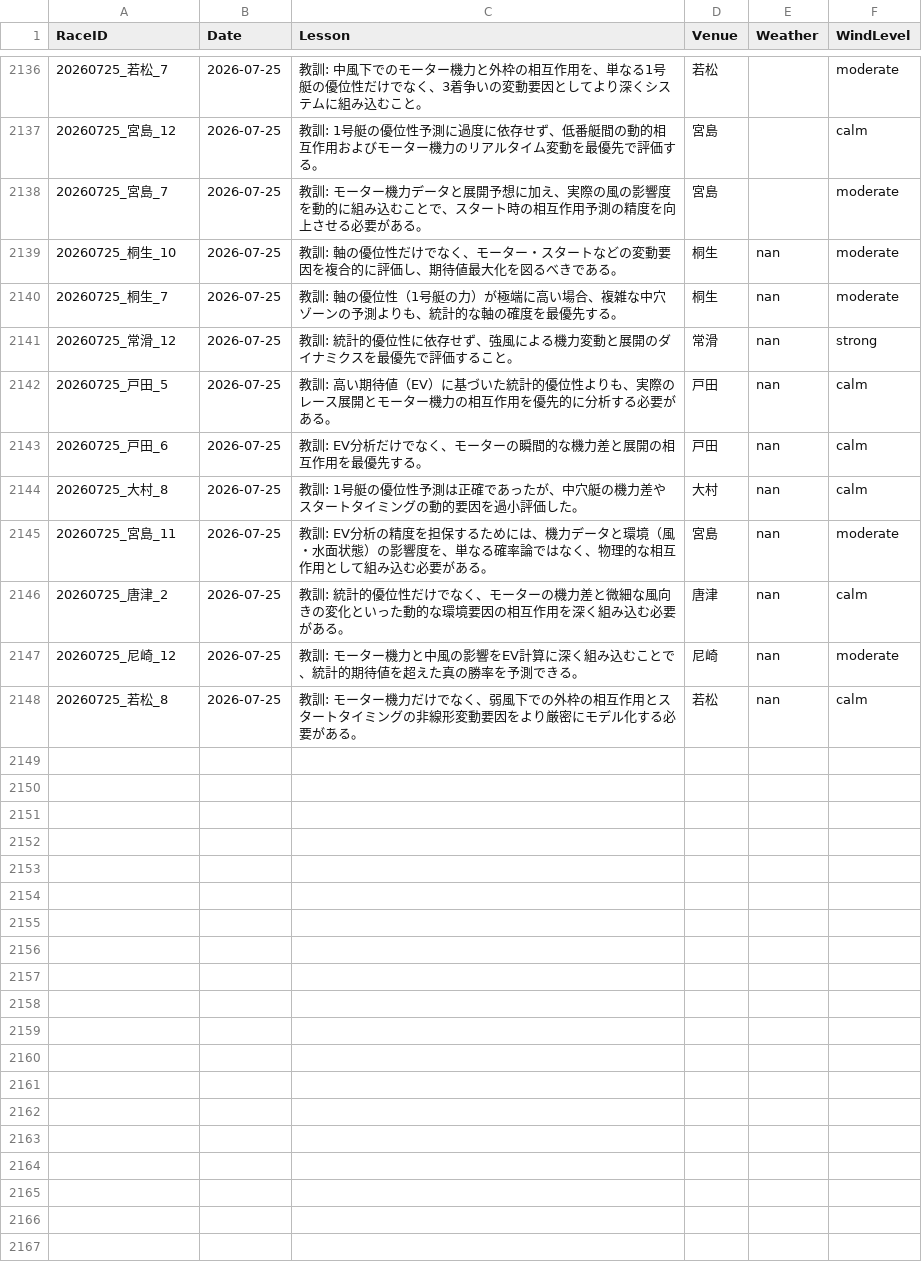
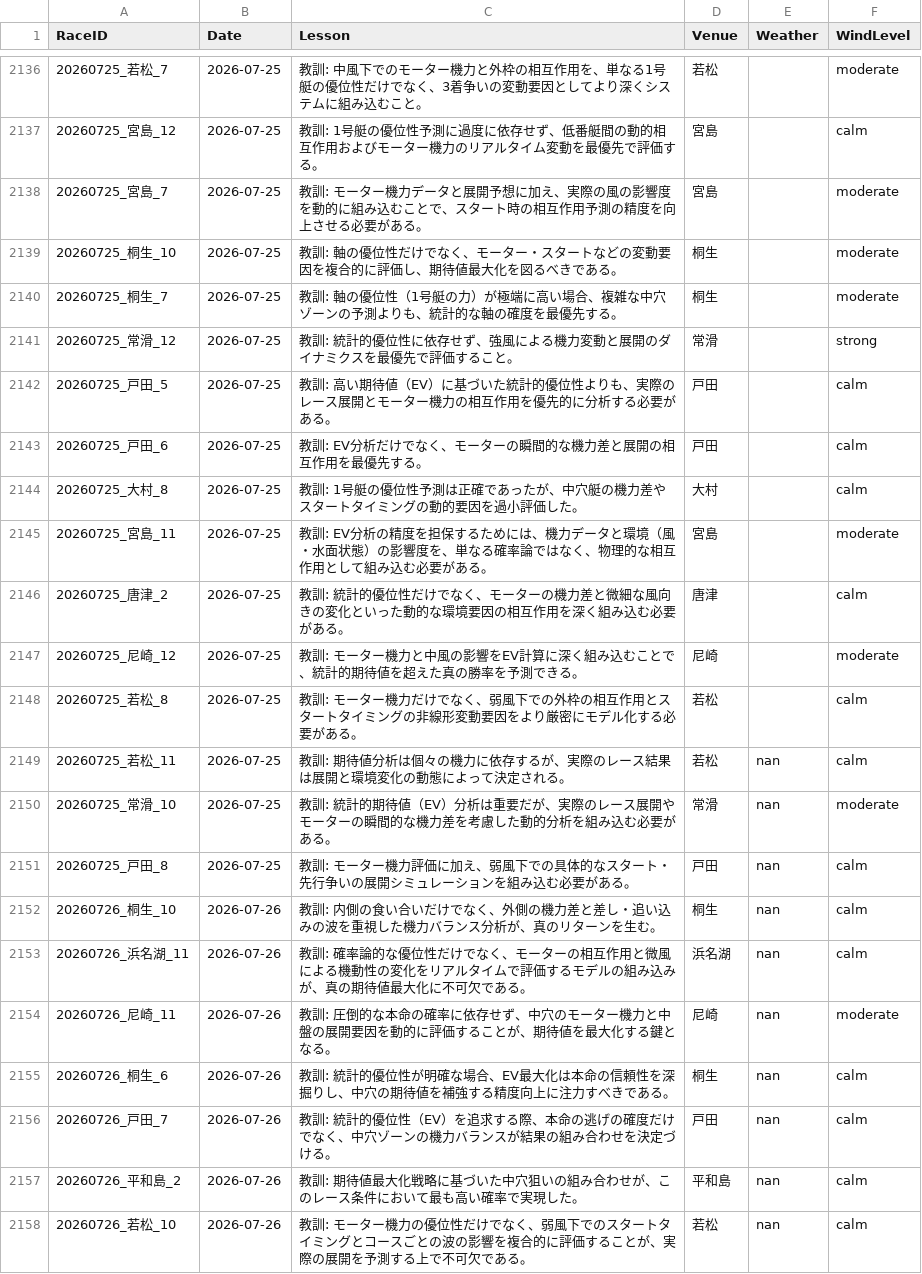
Before and after one commit to kids-masaru/Play, a CSV file: dashboard/public/daily_data/daily_reflections.csv, drawn as a sheet; only a part is shown, gaps mark what is left out.

```diff
--- a/dashboard/public/daily_data/daily_reflections.csv
+++ b/dashboard/public/daily_data/daily_reflections.csv
@@ -2141,11 +2141,21 @@ RaceID,Date,Lesson,Venue,Weather,WindLevel
 20260725_宮島_7,2026-07-25,教訓: モーター機力データと展開予想に加え、実際の風の影響度を動的に組み込むことで、スタート時の相互作用予測の精度を向上させる必要がある。,宮島,,moderate
-20260725_桐生_10,2026-07-25,教訓: 軸の優位性だけでなく、モーター・スタートなどの変動要因を複合的に評価し、期待値最大化を図るべきである。,桐生,nan,moderate
-20260725_桐生_7,2026-07-25,教訓: 軸の優位性（1号艇の力）が極端に高い場合、複雑な中穴ゾーンの予測よりも、統計的な軸の確度を最優先する。,桐生,nan,moderate
-20260725_常滑_12,2026-07-25,教訓: 統計的優位性に依存せず、強風による機力変動と展開のダイナミクスを最優先で評価すること。,常滑,nan,strong
-20260725_戸田_5,2026-07-25,教訓: 高い期待値（EV）に基づいた統計的優位性よりも、実際のレース展開とモーター機力の相互作用を優先的に分析する必要がある。,戸田,nan,calm
-20260725_戸田_6,2026-07-25,教訓: EV分析だけでなく、モーターの瞬間的な機力差と展開の相互作用を最優先する。,戸田,nan,calm
-20260725_大村_8,2026-07-25,教訓: 1号艇の優位性予測は正確であったが、中穴艇の機力差やスタートタイミングの動的要因を過小評価した。,大村,nan,calm
-20260725_宮島_11,2026-07-25,教訓: EV分析の精度を担保するためには、機力データと環境（風・水面状態）の影響度を、単なる確率論ではなく、物理的な相互作用として組み込む必要がある。,宮島,nan,moderate
-20260725_唐津_2,2026-07-25,教訓: 統計的優位性だけでなく、モーターの機力差と微細な風向きの変化といった動的な環境要因の相互作用を深く組み込む必要がある。,唐津,nan,calm
-20260725_尼崎_12,2026-07-25,教訓: モーター機力と中風の影響をEV計算に深く組み込むことで、統計的期待値を超えた真の勝率を予測できる。,尼崎,nan,moderate
-20260725_若松_8,2026-07-25,教訓: モーター機力だけでなく、弱風下での外枠の相互作用とスタートタイミングの非線形変動要因をより厳密にモデル化する必要がある。,若松,nan,calm
+20260725_桐生_10,2026-07-25,教訓: 軸の優位性だけでなく、モーター・スタートなどの変動要因を複合的に評価し、期待値最大化を図るべきである。,桐生,,moderate
+20260725_桐生_7,2026-07-25,教訓: 軸の優位性（1号艇の力）が極端に高い場合、複雑な中穴ゾーンの予測よりも、統計的な軸の確度を最優先する。,桐生,,moderate
+20260725_常滑_12,2026-07-25,教訓: 統計的優位性に依存せず、強風による機力変動と展開のダイナミクスを最優先で評価すること。,常滑,,strong
+20260725_戸田_5,2026-07-25,教訓: 高い期待値（EV）に基づいた統計的優位性よりも、実際のレース展開とモーター機力の相互作用を優先的に分析する必要がある。,戸田,,calm
+20260725_戸田_6,2026-07-25,教訓: EV分析だけでなく、モーターの瞬間的な機力差と展開の相互作用を最優先する。,戸田,,calm
+20260725_大村_8,2026-07-25,教訓: 1号艇の優位性予測は正確であったが、中穴艇の機力差やスタートタイミングの動的要因を過小評価した。,大村,,calm
+20260725_宮島_11,2026-07-25,教訓: EV分析の精度を担保するためには、機力データと環境（風・水面状態）の影響度を、単なる確率論ではなく、物理的な相互作用として組み込む必要がある。,宮島,,moderate
+20260725_唐津_2,2026-07-25,教訓: 統計的優位性だけでなく、モーターの機力差と微細な風向きの変化といった動的な環境要因の相互作用を深く組み込む必要がある。,唐津,,calm
+20260725_尼崎_12,2026-07-25,教訓: モーター機力と中風の影響をEV計算に深く組み込むことで、統計的期待値を超えた真の勝率を予測できる。,尼崎,,moderate
+20260725_若松_8,2026-07-25,教訓: モーター機力だけでなく、弱風下での外枠の相互作用とスタートタイミングの非線形変動要因をより厳密にモデル化する必要がある。,若松,,calm
+20260725_若松_11,2026-07-25,教訓: 期待値分析は個々の機力に依存するが、実際のレース結果は展開と環境変化の動態によって決定される。,若松,nan,calm
+20260725_常滑_10,2026-07-25,教訓: 統計的期待値（EV）分析は重要だが、実際のレース展開やモーターの瞬間的な機力差を考慮した動的分析を組み込む必要がある。,常滑,nan,moderate
+20260725_戸田_8,2026-07-25,教訓: モーター機力評価に加え、弱風下での具体的なスタート・先行争いの展開シミュレーションを組み込む必要がある。,戸田,nan,calm
+20260726_桐生_10,2026-07-26,教訓: 内側の食い合いだけでなく、外側の機力差と差し・追い込みの波を重視した機力バランス分析が、真のリターンを生む。,桐生,nan,calm
+20260726_浜名湖_11,2026-07-26,教訓: 確率論的な優位性だけでなく、モーターの相互作用と微風による機動性の変化をリアルタイムで評価するモデルの組み込みが、真の期待値最大化に不可欠である。,浜名湖,nan,calm
+20260726_尼崎_11,2026-07-26,教訓: 圧倒的な本命の確率に依存せず、中穴のモーター機力と中盤の展開要因を動的に評価することが、期待値を最大化する鍵となる。,尼崎,nan,moderate
+20260726_桐生_6,2026-07-26,教訓: 統計的優位性が明確な場合、EV最大化は本命の信頼性を深掘りし、中穴の期待値を補強する精度向上に注力すべきである。,桐生,nan,calm
+20260726_戸田_7,2026-07-26,教訓: 統計的優位性（EV）を追求する際、本命の逃げの確度だけでなく、中穴ゾーンの機力バランスが結果の組み合わせを決定づける。,戸田,nan,calm
+20260726_平和島_2,2026-07-26,教訓: 期待値最大化戦略に基づいた中穴狙いの組み合わせが、このレース条件において最も高い確率で実現した。,平和島,nan,calm
+20260726_若松_10,2026-07-26,教訓: モーター機力の優位性だけでなく、弱風下でのスタートタイミングとコースごとの波の影響を複合的に評価することが、実際の展開を予測する上で不可欠である。,若松,nan,calm
```
Also changed, not shown: daily_data/daily_reflections.csv, 8 other files.
